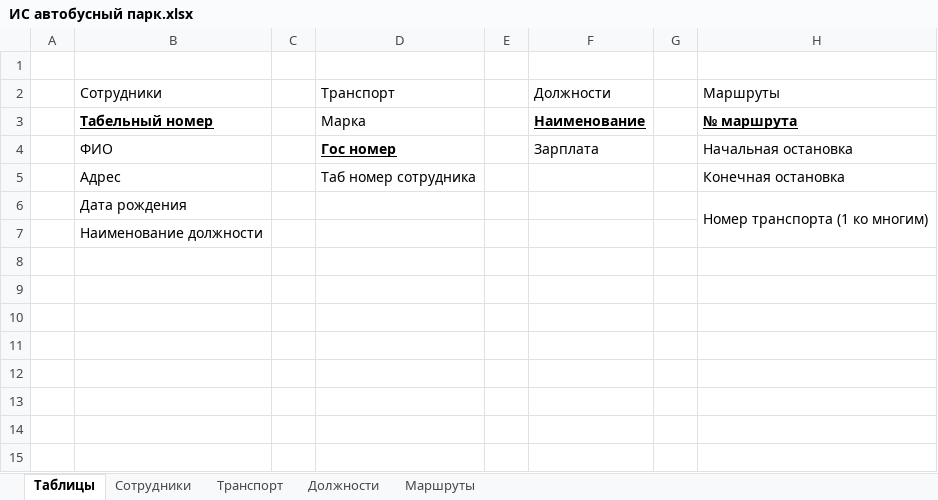
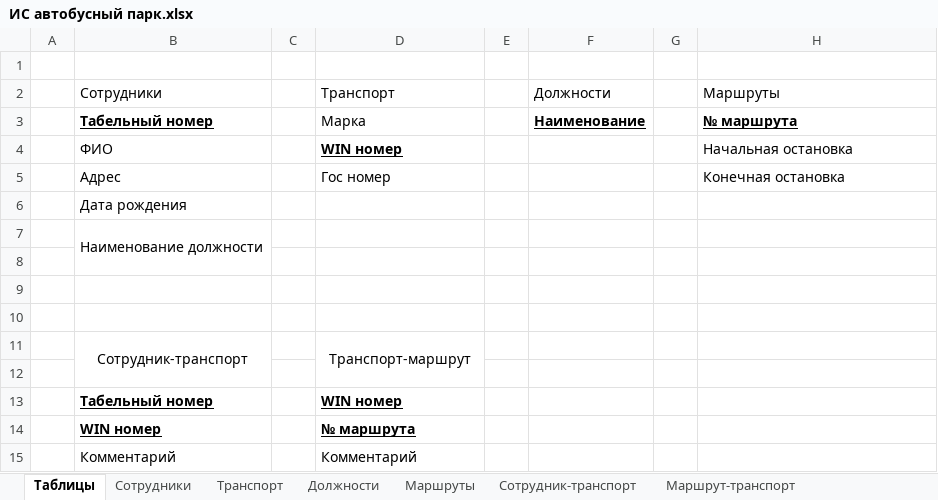
Before and after one commit to NikolaiBidonov/Homework, an Excel workbook: ИС автобусный парк.xlsx, sheet Таблицы, drawn as a sheet; values as stored, in another font and other column widths than the file's, no borders; removed rows and columns are numbered as before the commit, all else as after; the diff names each change by its address in the sheet, - before the commit and + after, or states it on an @@ line.

```diff
--- a/ИС автобусный парк.xlsx (sheet Таблицы)
+++ b/ИС автобусный парк.xlsx (sheet Таблицы)
+sheet tab: Сотрудник-транспорт
+sheet tab: Маршрут-транспорт
-D4 (Транспорт): Гос номер
+D4 (Транспорт): WIN номер
-F4 (Должности): Зарплата
+F4 (Должности): (empty)
-D5 (Транспорт): Таб номер сотрудника
+D5 (Транспорт): Гос номер
-H6 (Маршруты): Номер транспорта (1 ко многим)
+H6 (Маршруты): (empty)
-H6:H7 merged
+B7:B8 merged
+row 8: (empty)
+row 9: (empty)
+row 10: (empty)
+row 11:  | Сотрудник-транспорт |  | Транспорт-маршрут
+row 12: (empty)
+row 13:  | Табельный номер |  | WIN номер
+row 14:  | WIN номер |  | № маршрута
+row 15:  | Комментарий |  | Комментарий
```
Also changed, not shown: sheet Транспорт, sheet Должности, sheet Маршруты.
